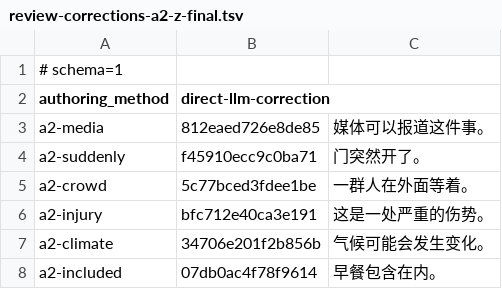
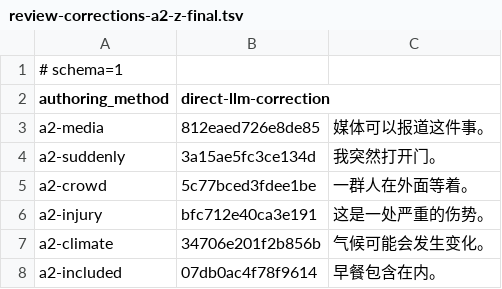
Before and after one commit to CodeByXiaoMiao/lexipath, a TSV file: assets/example-translations/review-corrections-a2-z-final.tsv, drawn as a sheet.

Commit message:
review(a2): update suddenly translation fingerprint

```diff
--- a/assets/example-translations/review-corrections-a2-z-final.tsv
+++ b/assets/example-translations/review-corrections-a2-z-final.tsv
@@ -3,3 +3,3 @@ authoring_method	direct-llm-correction
 a2-media	812eaed726e8de85	媒体可以报道这件事。
-a2-suddenly	f45910ecc9c0ba71	门突然开了。
+a2-suddenly	3a15ae5fc3ce134d	我突然打开门。
 a2-crowd	5c77bced3fdee1be	一群人在外面等着。
```
